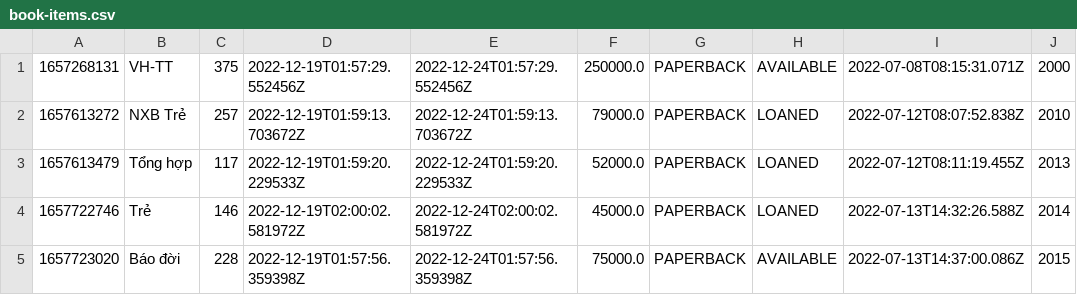
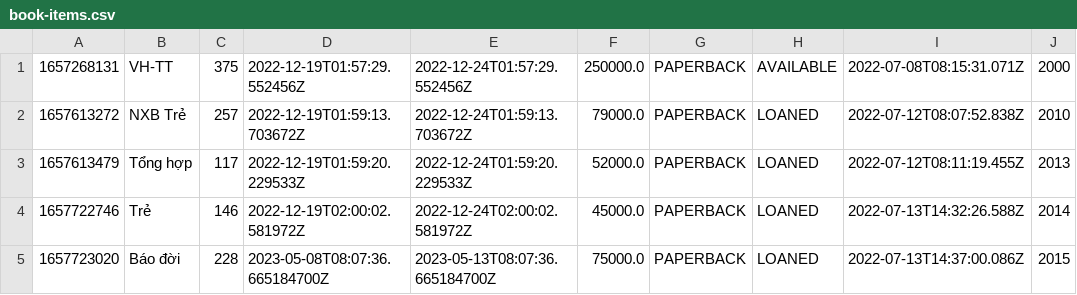
Before and after one commit to smeehui/LibraryManger, a CSV file: data/book-items.csv, drawn as a sheet; only a part is shown; the diff names each change by its address in the sheet, - before the commit and + after, or states it on an @@ line.

```diff
--- a/data/book-items.csv
+++ b/data/book-items.csv
-D5: 2022-12-19T01:57:56.359398Z
+D5: 2023-05-08T08:07:36.665184700Z
-E5: 2022-12-24T01:57:56.359398Z
+E5: 2023-05-13T08:07:36.665184700Z
-H5: AVAILABLE
+H5: LOANED
```
Also changed, not shown: data/book-lending.csv, data/users.csv, 2 other files.
